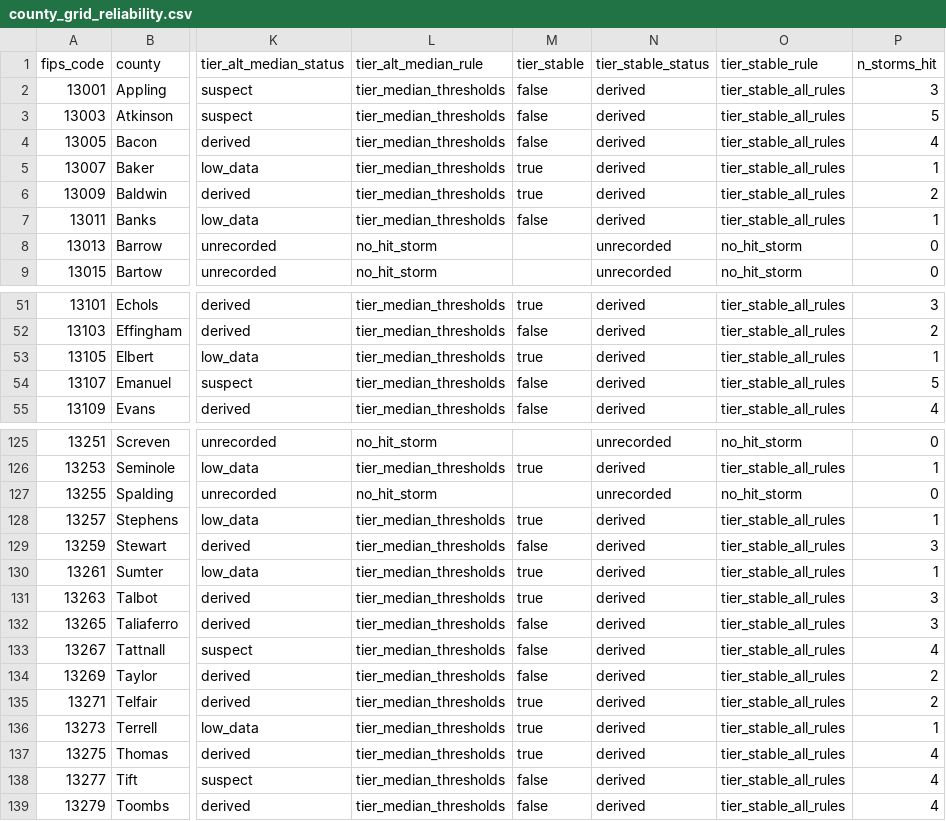
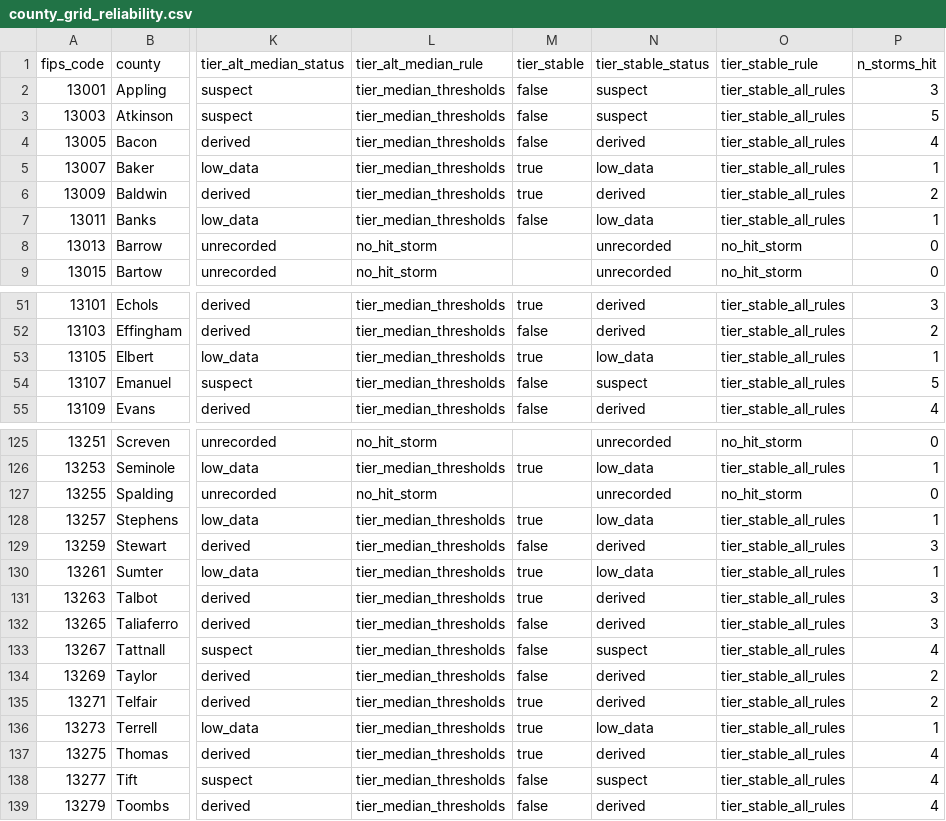
Before and after one commit to zm2231/team-9-atl, a CSV file: analysis/grid/out/county_grid_reliability.csv, drawn as a sheet; only a part is shown, gaps mark what is left out; the diff covers the shown part only; the diff names each change by its address in the sheet, - before the commit and + after, or states it on an @@ line.

Commit message:
Mark tier_stable suspect when a capped share feeds it
tier_stable compares tiers built on worst and median peak shares, so it
takes the same status precedence as those tiers. summary.json now reports
the largest EIA-861 territory utility, its ownership and the counties it
omits, which the README cites; the README no longer quotes an emPOWER
total the script does not produce.

Test: uv run --project analysis/grid python analysis/grid/build_grid.py

```diff
--- a/analysis/grid/out/county_grid_reliability.csv
+++ b/analysis/grid/out/county_grid_reliability.csv
-N2:N3 (tier_stable_status): derived
+N2:N3 (tier_stable_status): suspect
-N5 (tier_stable_status): derived
+N5 (tier_stable_status): low_data
-N7 (tier_stable_status): derived
+N7 (tier_stable_status): low_data
-N53 (tier_stable_status): derived
+N53 (tier_stable_status): low_data
-N54 (tier_stable_status): derived
+N54 (tier_stable_status): suspect
-N126 (tier_stable_status): derived
+N126 (tier_stable_status): low_data
-N128 (tier_stable_status): derived
+N128 (tier_stable_status): low_data
-N130 (tier_stable_status): derived
+N130 (tier_stable_status): low_data
-N133 (tier_stable_status): derived
+N133 (tier_stable_status): suspect
-N136 (tier_stable_status): derived
+N136 (tier_stable_status): low_data
-N138 (tier_stable_status): derived
+N138 (tier_stable_status): suspect
```
Also changed, not shown: 40 edited cells elsewhere in this file, 4 other files.
